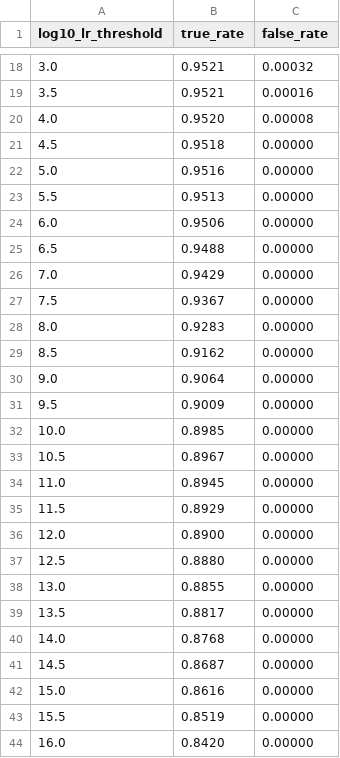
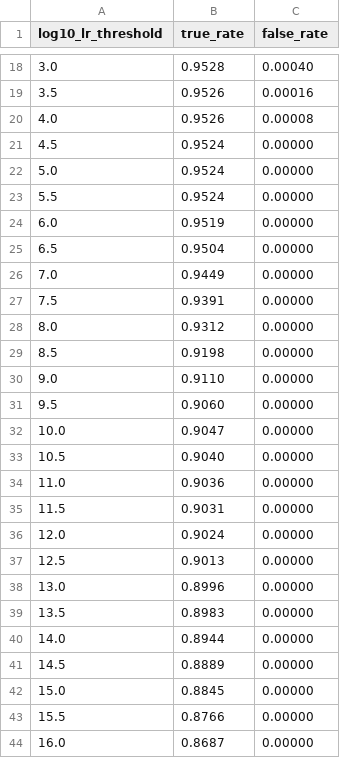
Before and after one commit to ayushmgarg/molehunt, a CSV file: docs/benchmark/roc.csv, drawn as a sheet; only a part is shown, gaps mark what is left out; the diff covers the shown part only.

```diff
--- a/docs/benchmark/roc.csv
+++ b/docs/benchmark/roc.csv
@@ -18,27 +18,27 @@ log10_lr_threshold,true_rate,false_rate
-3.0,0.9521,0.00032
-3.5,0.9521,0.00016
-4.0,0.9520,0.00008
-4.5,0.9518,0.00000
-5.0,0.9516,0.00000
-5.5,0.9513,0.00000
-6.0,0.9506,0.00000
-6.5,0.9488,0.00000
-7.0,0.9429,0.00000
-7.5,0.9367,0.00000
-8.0,0.9283,0.00000
-8.5,0.9162,0.00000
-9.0,0.9064,0.00000
-9.5,0.9009,0.00000
-10.0,0.8985,0.00000
-10.5,0.8967,0.00000
-11.0,0.8945,0.00000
-11.5,0.8929,0.00000
-12.0,0.8900,0.00000
-12.5,0.8880,0.00000
-13.0,0.8855,0.00000
-13.5,0.8817,0.00000
-14.0,0.8768,0.00000
-14.5,0.8687,0.00000
-15.0,0.8616,0.00000
-15.5,0.8519,0.00000
-16.0,0.8420,0.00000
+3.0,0.9528,0.00040
+3.5,0.9526,0.00016
+4.0,0.9526,0.00008
+4.5,0.9524,0.00000
+5.0,0.9524,0.00000
+5.5,0.9524,0.00000
+6.0,0.9519,0.00000
+6.5,0.9504,0.00000
+7.0,0.9449,0.00000
+7.5,0.9391,0.00000
+8.0,0.9312,0.00000
+8.5,0.9198,0.00000
+9.0,0.9110,0.00000
+9.5,0.9060,0.00000
+10.0,0.9047,0.00000
+10.5,0.9040,0.00000
+11.0,0.9036,0.00000
+11.5,0.9031,0.00000
+12.0,0.9024,0.00000
+12.5,0.9013,0.00000
+13.0,0.8996,0.00000
+13.5,0.8983,0.00000
+14.0,0.8944,0.00000
+14.5,0.8889,0.00000
+15.0,0.8845,0.00000
+15.5,0.8766,0.00000
+16.0,0.8687,0.00000
```
Also changed, not shown: 80 edited cells elsewhere in this file, docs/benchmark/attacks.csv, docs/benchmark/collusion.csv, 8 other files.
